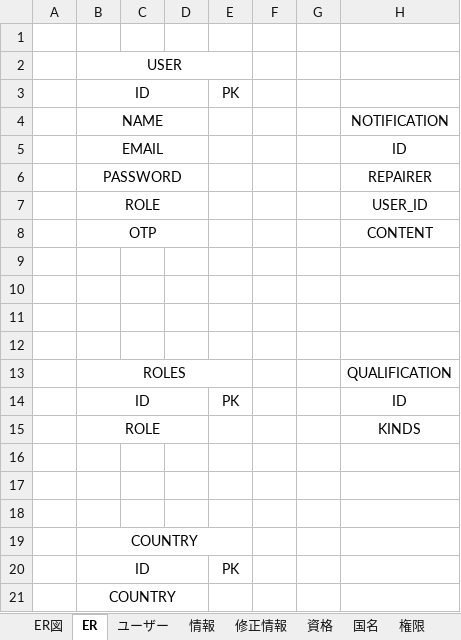
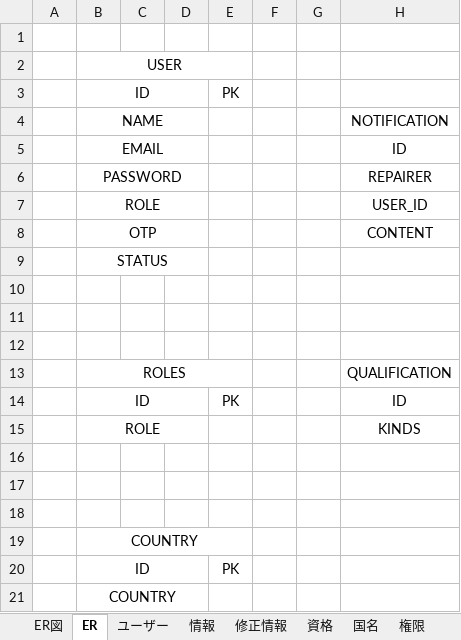
Before and after one commit to JuneUTF/jwt, an Excel workbook: 設計/基本設計/VISA＿ER図.xlsx, sheet ER, drawn as a sheet; only a part is shown; values as stored, in another font and other column widths than the file's, no borders; the diff names each change by its address in the sheet, - before the commit and + after, or states it on an @@ line.

```diff
--- a/設計/基本設計/VISA＿ER図.xlsx (sheet ER)
+++ b/設計/基本設計/VISA＿ER図.xlsx (sheet ER)
-B9: (empty)
+B9: STATUS
+B9:D9 merged
```
Also changed, not shown: sheet ユーザー, sheet 情報, sheet 国名, sheet 資格, sheet 権限, sheet 通知, 1 more sheet, charts or pictures, 14 other files.
